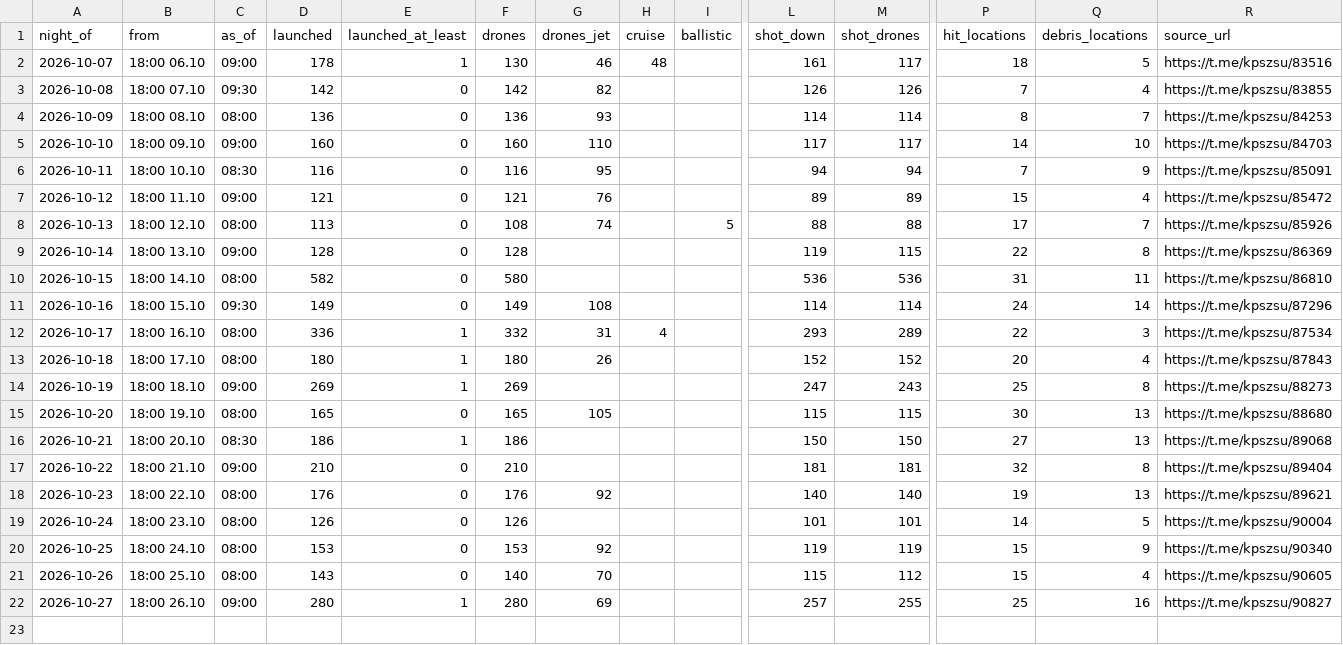
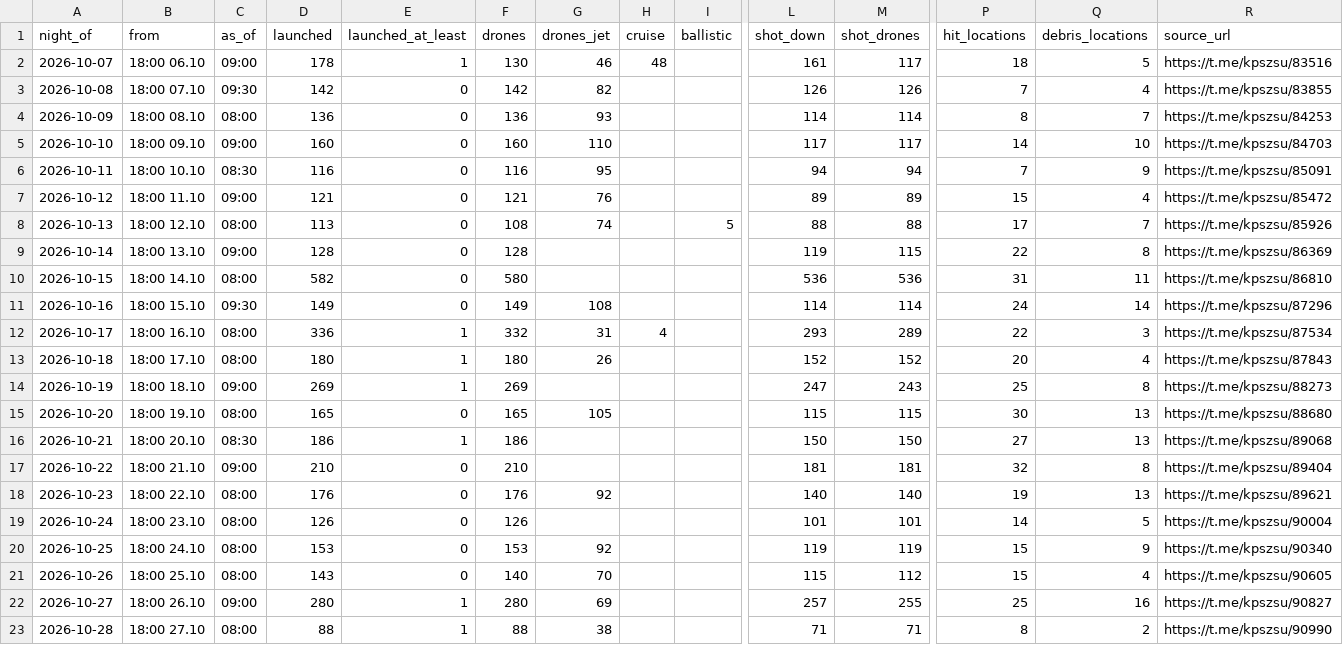
Before and after one commit to share27droid/tryvoga, a CSV file: tryvoga-nights.csv, drawn as a sheet; only a part is shown, gaps mark what is left out; rows hold the shown columns only; the diff names each change by its address in the sheet, - before the commit and + after, or states it on an @@ line.

```diff
--- a/tryvoga-nights.csv
+++ b/tryvoga-nights.csv
+row 23: 2026-10-28 | 18:00 27.10 | 08:00 | 88 | 1 | 88 | 38 |  |  | 71 | 71 | 8 | 2 | https://t.me/kpszsu/90990
```
Also changed, not shown: tryvoga-daily.csv, 2 other files.
